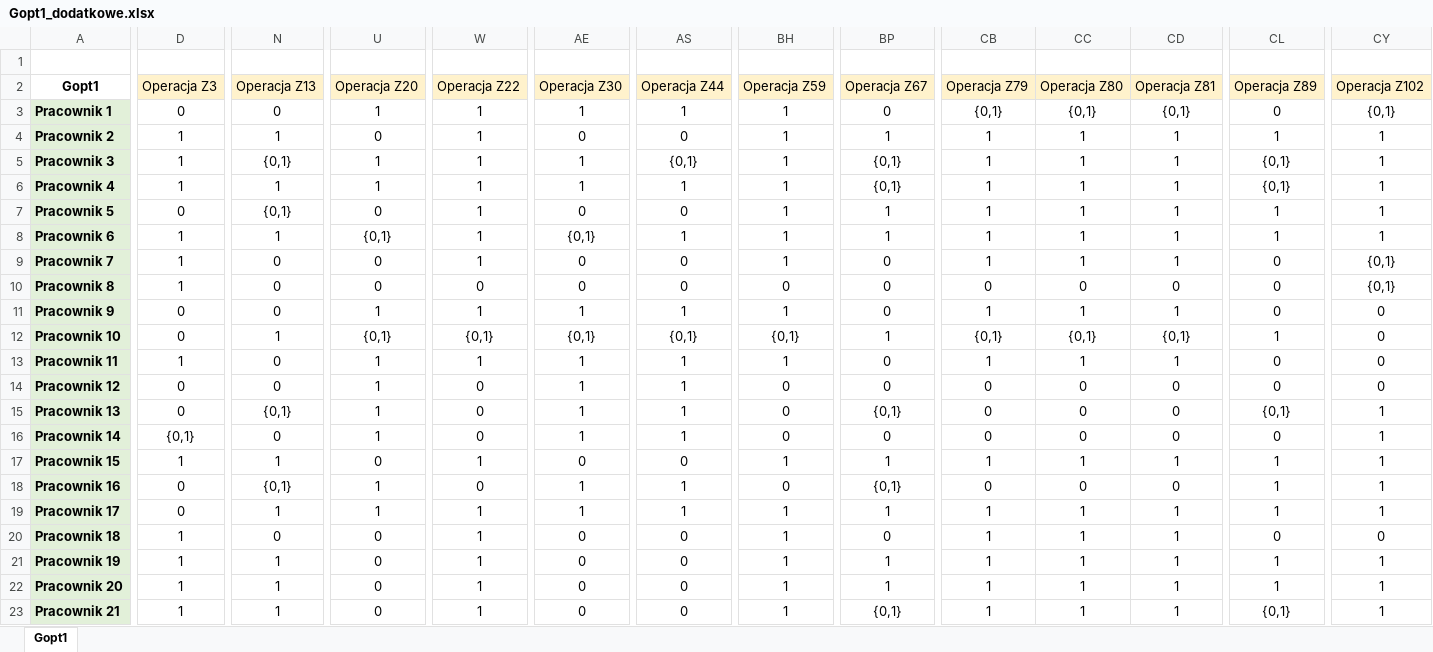
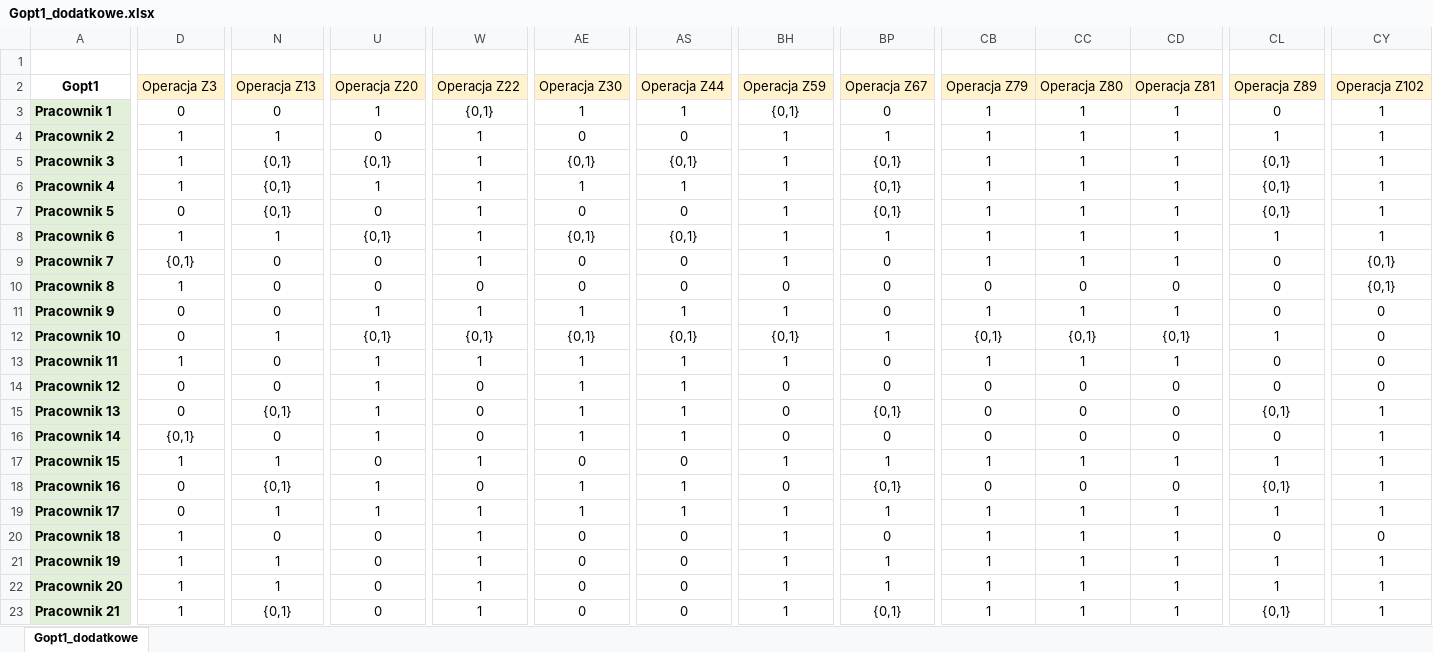
Before and after one commit to erykszw/Kaliop, an Excel workbook: Gopt1_dodatkowe.xlsx, sheet Gopt1_dodatkowe, drawn as a sheet; only a part is shown, gaps mark what is left out; values as stored, in another font and other column widths than the file's, no borders; the diff covers the shown part only; the diff names each change by its address in the sheet, - before the commit and + after, or states it on an @@ line.

```diff
--- a/Gopt1_dodatkowe.xlsx (sheet Gopt1_dodatkowe)
+++ b/Gopt1_dodatkowe.xlsx (sheet Gopt1_dodatkowe)
-sheet tab: Gopt1
+sheet tab: Gopt1_dodatkowe
-W3 (Operacja Z22): 1
+W3 (Operacja Z22): {0,1}
-BH3 (Operacja Z59): 1
+BH3 (Operacja Z59): {0,1}
-CB3 (Operacja Z79): {0,1}
+CB3 (Operacja Z79): 1
-CC3 (Operacja Z80): {0,1}
+CC3 (Operacja Z80): 1
-CD3 (Operacja Z81): {0,1}
+CD3 (Operacja Z81): 1
-CY3 (Operacja Z102): {0,1}
+CY3 (Operacja Z102): 1
-U5 (Operacja Z20): 1
+U5 (Operacja Z20): {0,1}
-AE5 (Operacja Z30): 1
+AE5 (Operacja Z30): {0,1}
-N6 (Operacja Z13): 1
+N6 (Operacja Z13): {0,1}
-BP7 (Operacja Z67): 1
+BP7 (Operacja Z67): {0,1}
-CL7 (Operacja Z89): 1
+CL7 (Operacja Z89): {0,1}
-AS8 (Operacja Z44): 1
+AS8 (Operacja Z44): {0,1}
-D9 (Operacja Z3): 1
+D9 (Operacja Z3): {0,1}
-CL18 (Operacja Z89): 1
+CL18 (Operacja Z89): {0,1}
-N23 (Operacja Z13): 1
+N23 (Operacja Z13): {0,1}
```
Also changed, not shown: 35 edited cells elsewhere in this sheet, G_dodatkowe.xlsx, Gopt1.xlsx, 5 other files.
